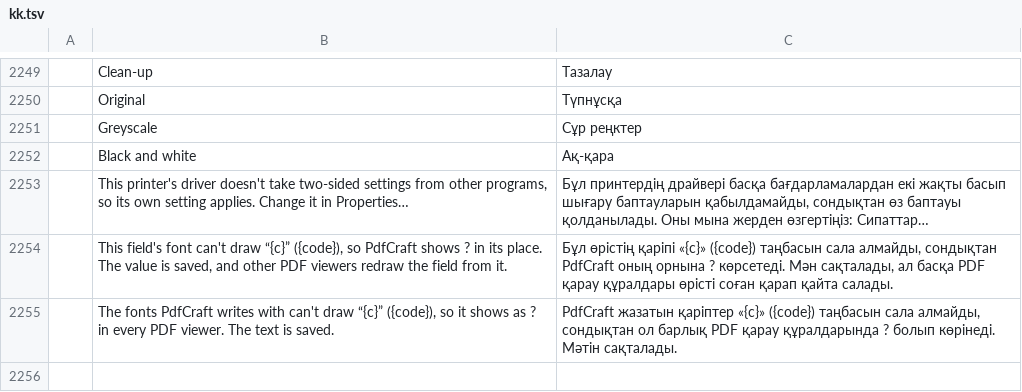
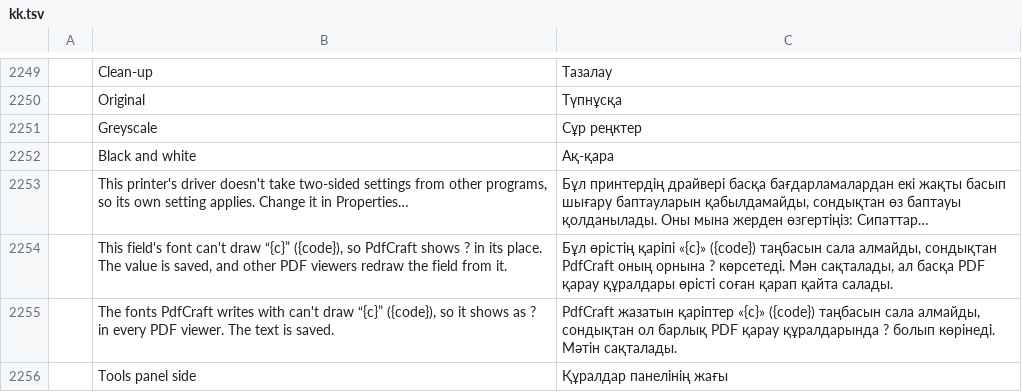
Before and after one commit to 0ldini/pdfcraft, a TSV file: crates/ui-egui/src/i18n/kk.tsv, drawn as a sheet; only a part is shown, gaps mark what is left out; the diff names each change by its address in the sheet, - before the commit and + after, or states it on an @@ line.

```diff
--- a/crates/ui-egui/src/i18n/kk.tsv
+++ b/crates/ui-egui/src/i18n/kk.tsv
+row 2256:  | Tools panel side | Құралдар панелінің жағы
```
Also changed, not shown: crates/ui-egui/src/i18n/bg.tsv, crates/ui-egui/src/i18n/el.tsv, 24 other files.
